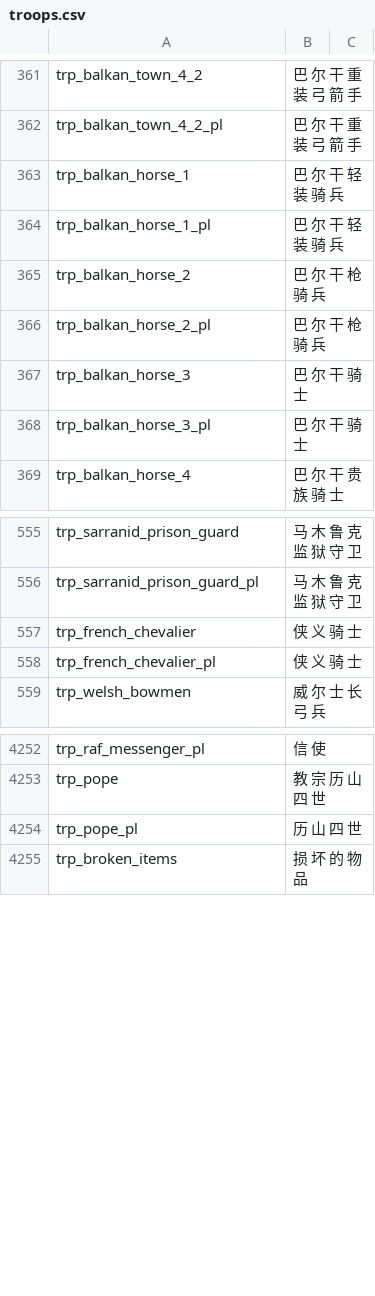
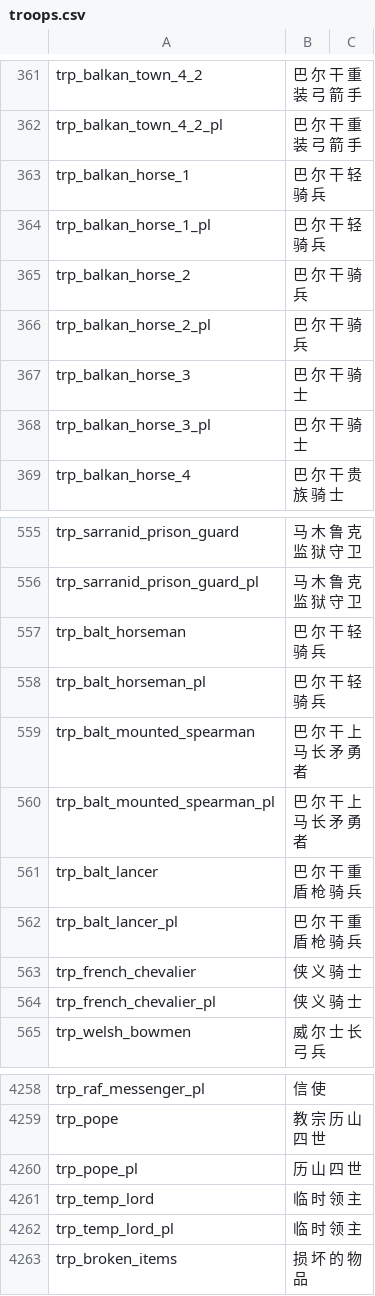
Before and after one commit to zac123456789123/mountblade-ad1257svn-chinese-translation, a CSV file: cns/troops.csv, drawn as a sheet; only a part is shown, gaps mark what is left out.

```diff
--- a/cns/troops.csv
+++ b/cns/troops.csv
@@ -362,6 +362,6 @@ trp_balkan_town_4_2|巴 尔 干 重 装 弓 箭 手
 trp_balkan_town_4_2_pl|巴 尔 干 重 装 弓 箭 手
-trp_balkan_horse_1|巴 尔 干 轻 装 骑 兵
-trp_balkan_horse_1_pl|巴 尔 干 轻 装 骑 兵
-trp_balkan_horse_2|巴 尔 干 枪 骑 兵
-trp_balkan_horse_2_pl|巴 尔 干 枪 骑 兵
+trp_balkan_horse_1|巴 尔 干 轻 骑 兵
+trp_balkan_horse_1_pl|巴 尔 干 轻 骑 兵
+trp_balkan_horse_2|巴 尔 干 骑 兵
+trp_balkan_horse_2_pl|巴 尔 干 骑 兵
 trp_balkan_horse_3|巴 尔 干 骑 士
@@ -556,2 +556,8 @@ trp_sarranid_prison_guard|马 木 鲁 克 监 狱 守 卫
 trp_sarranid_prison_guard_pl|马 木 鲁 克 监 狱 守 卫
+trp_balt_horseman|巴 尔 干 轻 骑 兵
+trp_balt_horseman_pl|巴 尔 干 轻 骑 兵
+trp_balt_mounted_spearman|巴 尔 干 上 马 长 矛 勇 者
+trp_balt_mounted_spearman_pl|巴 尔 干 上 马 长 矛 勇 者
+trp_balt_lancer|巴 尔 干 重 盾 枪 骑 兵
+trp_balt_lancer_pl|巴 尔 干 重 盾 枪 骑 兵
 trp_french_chevalier|侠 义 骑 士
@@ -4254,2 +4260,4 @@ trp_pope|教 宗 历 山 四 世
 trp_pope_pl|历 山 四 世
+trp_temp_lord|临 时 领 主
+trp_temp_lord_pl|临 时 领 主
 trp_broken_items|损 坏 的 物 品
```
Also changed, not shown: cns/dialogs.csv, cns/item_kinds.csv, 9 other files.
